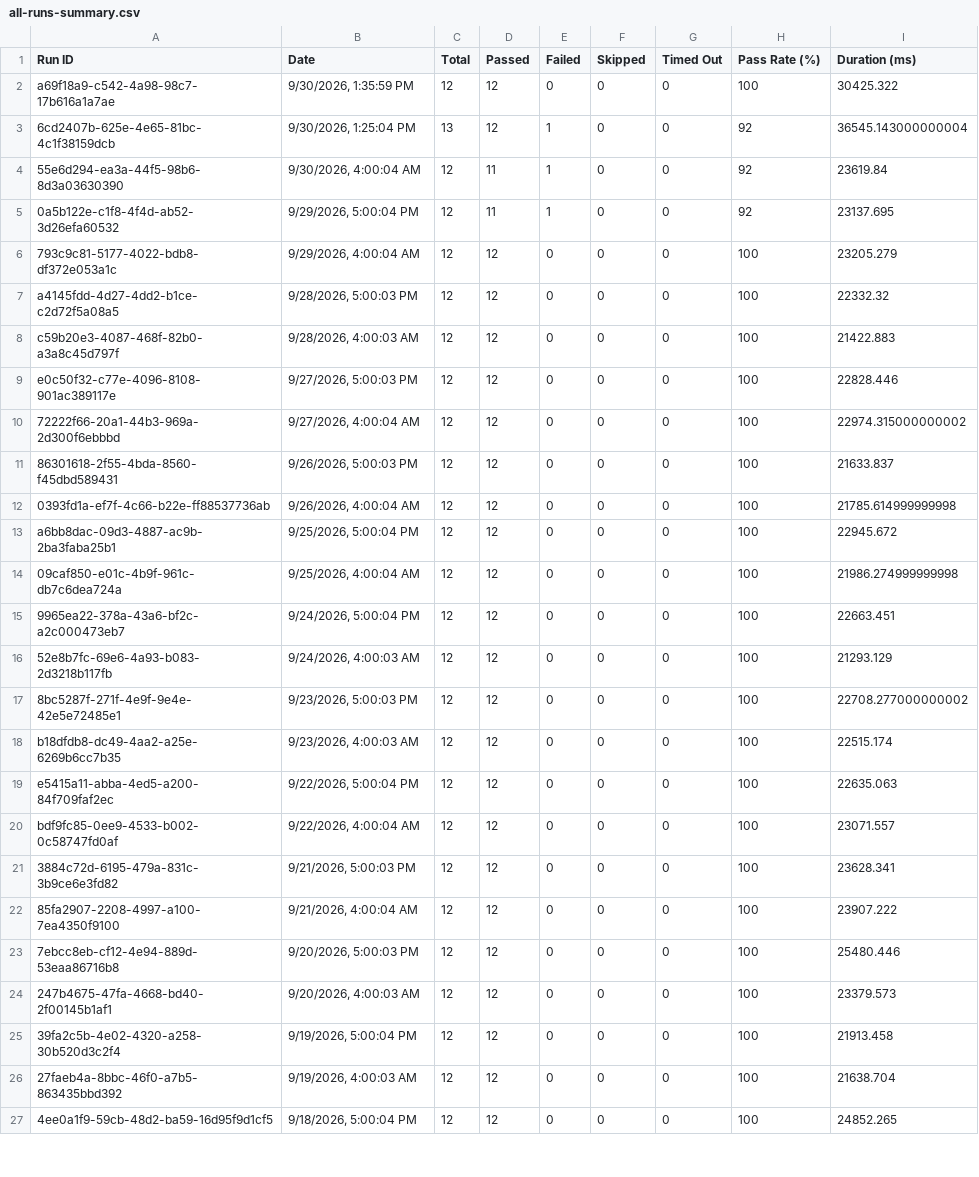
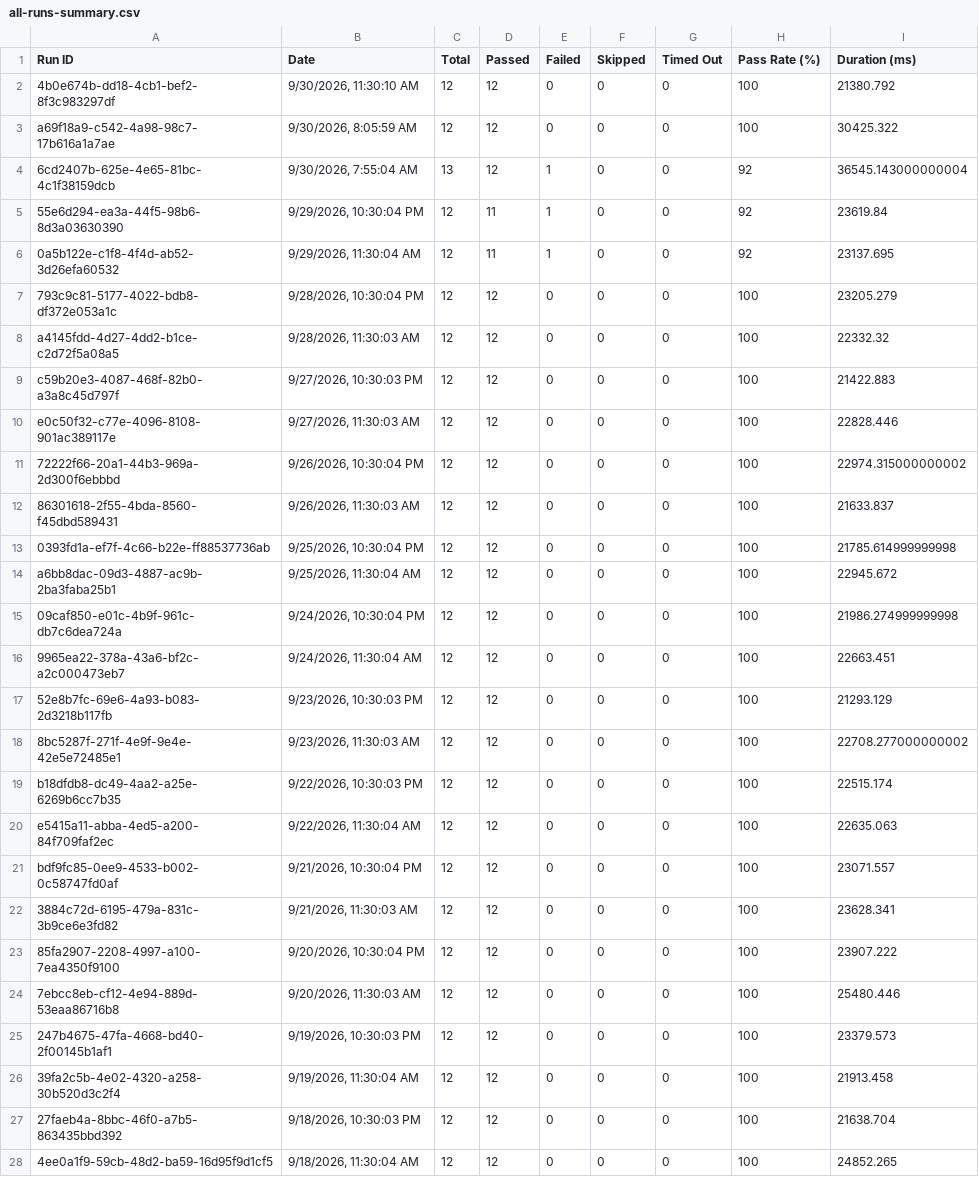
Before and after one commit to Shunyalabsai/asksam-automation, a CSV file: docs/exports/all-runs-summary.csv, drawn as a sheet; only a part is shown; the diff covers the shown part only.

```diff
--- a/docs/exports/all-runs-summary.csv
+++ b/docs/exports/all-runs-summary.csv
@@ -1,27 +1,28 @@
 Run ID,Date,Total,Passed,Failed,Skipped,Timed Out,Pass Rate (%),Duration (ms)
-"a69f18a9-c542-4a98-98c7-17b616a1a7ae","9/30/2026, 1:35:59 PM",12,12,0,0,0,100,30425.322
-"6cd2407b-625e-4e65-81bc-4c1f38159dcb","9/30/2026, 1:25:04 PM",13,12,1,0,0,92,36545.143000000004
-"55e6d294-ea3a-44f5-98b6-8d3a03630390","9/30/2026, 4:00:04 AM",12,11,1,0,0,92,23619.84
-"0a5b122e-c1f8-4f4d-ab52-3d26efa60532","9/29/2026, 5:00:04 PM",12,11,1,0,0,92,23137.695
-"793c9c81-5177-4022-bdb8-df372e053a1c","9/29/2026, 4:00:04 AM",12,12,0,0,0,100,23205.279
-"a4145fdd-4d27-4dd2-b1ce-c2d72f5a08a5","9/28/2026, 5:00:03 PM",12,12,0,0,0,100,22332.32
-"c59b20e3-4087-468f-82b0-a3a8c45d797f","9/28/2026, 4:00:03 AM",12,12,0,0,0,100,21422.883
-"e0c50f32-c77e-4096-8108-901ac389117e","9/27/2026, 5:00:03 PM",12,12,0,0,0,100,22828.446
-"72222f66-20a1-44b3-969a-2d300f6ebbbd","9/27/2026, 4:00:04 AM",12,12,0,0,0,100,22974.315000000002
-"86301618-2f55-4bda-8560-f45dbd589431","9/26/2026, 5:00:03 PM",12,12,0,0,0,100,21633.837
-"0393fd1a-ef7f-4c66-b22e-ff88537736ab","9/26/2026, 4:00:04 AM",12,12,0,0,0,100,21785.614999999998
-"a6bb8dac-09d3-4887-ac9b-2ba3faba25b1","9/25/2026, 5:00:04 PM",12,12,0,0,0,100,22945.672
-"09caf850-e01c-4b9f-961c-db7c6dea724a","9/25/2026, 4:00:04 AM",12,12,0,0,0,100,21986.274999999998
-"9965ea22-378a-43a6-bf2c-a2c000473eb7","9/24/2026, 5:00:04 PM",12,12,0,0,0,100,22663.451
-"52e8b7fc-69e6-4a93-b083-2d3218b117fb","9/24/2026, 4:00:03 AM",12,12,0,0,0,100,21293.129
-"8bc5287f-271f-4e9f-9e4e-42e5e72485e1","9/23/2026, 5:00:03 PM",12,12,0,0,0,100,22708.277000000002
-"b18dfdb8-dc49-4aa2-a25e-6269b6cc7b35","9/23/2026, 4:00:03 AM",12,12,0,0,0,100,22515.174
-"e5415a11-abba-4ed5-a200-84f709faf2ec","9/22/2026, 5:00:04 PM",12,12,0,0,0,100,22635.063
-"bdf9fc85-0ee9-4533-b002-0c58747fd0af","9/22/2026, 4:00:04 AM",12,12,0,0,0,100,23071.557
-"3884c72d-6195-479a-831c-3b9ce6e3fd82","9/21/2026, 5:00:03 PM",12,12,0,0,0,100,23628.341
-"85fa2907-2208-4997-a100-7ea4350f9100","9/21/2026, 4:00:04 AM",12,12,0,0,0,100,23907.222
-"7ebcc8eb-cf12-4e94-889d-53eaa86716b8","9/20/2026, 5:00:03 PM",12,12,0,0,0,100,25480.446
-"247b4675-47fa-4668-bd40-2f00145b1af1","9/20/2026, 4:00:03 AM",12,12,0,0,0,100,23379.573
-"39fa2c5b-4e02-4320-a258-30b520d3c2f4","9/19/2026, 5:00:04 PM",12,12,0,0,0,100,21913.458
-"27faeb4a-8bbc-46f0-a7b5-863435bbd392","9/19/2026, 4:00:03 AM",12,12,0,0,0,100,21638.704
-"4ee0a1f9-59cb-48d2-ba59-16d95f9d1cf5","9/18/2026, 5:00:04 PM",12,12,0,0,0,100,24852.265
+"4b0e674b-dd18-4cb1-bef2-8f3c983297df","9/30/2026, 11:30:10 AM",12,12,0,0,0,100,21380.792
+"a69f18a9-c542-4a98-98c7-17b616a1a7ae","9/30/2026, 8:05:59 AM",12,12,0,0,0,100,30425.322
+"6cd2407b-625e-4e65-81bc-4c1f38159dcb","9/30/2026, 7:55:04 AM",13,12,1,0,0,92,36545.143000000004
+"55e6d294-ea3a-44f5-98b6-8d3a03630390","9/29/2026, 10:30:04 PM",12,11,1,0,0,92,23619.84
+"0a5b122e-c1f8-4f4d-ab52-3d26efa60532","9/29/2026, 11:30:04 AM",12,11,1,0,0,92,23137.695
+"793c9c81-5177-4022-bdb8-df372e053a1c","9/28/2026, 10:30:04 PM",12,12,0,0,0,100,23205.279
+"a4145fdd-4d27-4dd2-b1ce-c2d72f5a08a5","9/28/2026, 11:30:03 AM",12,12,0,0,0,100,22332.32
+"c59b20e3-4087-468f-82b0-a3a8c45d797f","9/27/2026, 10:30:03 PM",12,12,0,0,0,100,21422.883
+"e0c50f32-c77e-4096-8108-901ac389117e","9/27/2026, 11:30:03 AM",12,12,0,0,0,100,22828.446
+"72222f66-20a1-44b3-969a-2d300f6ebbbd","9/26/2026, 10:30:04 PM",12,12,0,0,0,100,22974.315000000002
+"86301618-2f55-4bda-8560-f45dbd589431","9/26/2026, 11:30:03 AM",12,12,0,0,0,100,21633.837
+"0393fd1a-ef7f-4c66-b22e-ff88537736ab","9/25/2026, 10:30:04 PM",12,12,0,0,0,100,21785.614999999998
+"a6bb8dac-09d3-4887-ac9b-2ba3faba25b1","9/25/2026, 11:30:04 AM",12,12,0,0,0,100,22945.672
+"09caf850-e01c-4b9f-961c-db7c6dea724a","9/24/2026, 10:30:04 PM",12,12,0,0,0,100,21986.274999999998
+"9965ea22-378a-43a6-bf2c-a2c000473eb7","9/24/2026, 11:30:04 AM",12,12,0,0,0,100,22663.451
+"52e8b7fc-69e6-4a93-b083-2d3218b117fb","9/23/2026, 10:30:03 PM",12,12,0,0,0,100,21293.129
+"8bc5287f-271f-4e9f-9e4e-42e5e72485e1","9/23/2026, 11:30:03 AM",12,12,0,0,0,100,22708.277000000002
+"b18dfdb8-dc49-4aa2-a25e-6269b6cc7b35","9/22/2026, 10:30:03 PM",12,12,0,0,0,100,22515.174
+"e5415a11-abba-4ed5-a200-84f709faf2ec","9/22/2026, 11:30:04 AM",12,12,0,0,0,100,22635.063
+"bdf9fc85-0ee9-4533-b002-0c58747fd0af","9/21/2026, 10:30:04 PM",12,12,0,0,0,100,23071.557
+"3884c72d-6195-479a-831c-3b9ce6e3fd82","9/21/2026, 11:30:03 AM",12,12,0,0,0,100,23628.341
+"85fa2907-2208-4997-a100-7ea4350f9100","9/20/2026, 10:30:04 PM",12,12,0,0,0,100,23907.222
+"7ebcc8eb-cf12-4e94-889d-53eaa86716b8","9/20/2026, 11:30:03 AM",12,12,0,0,0,100,25480.446
+"247b4675-47fa-4668-bd40-2f00145b1af1","9/19/2026, 10:30:03 PM",12,12,0,0,0,100,23379.573
+"39fa2c5b-4e02-4320-a258-30b520d3c2f4","9/19/2026, 11:30:04 AM",12,12,0,0,0,100,21913.458
+"27faeb4a-8bbc-46f0-a7b5-863435bbd392","9/18/2026, 10:30:03 PM",12,12,0,0,0,100,21638.704
+"4ee0a1f9-59cb-48d2-ba59-16d95f9d1cf5","9/18/2026, 11:30:04 AM",12,12,0,0,0,100,24852.265
```
Also changed, not shown: 1 removed row and 35 edited cells elsewhere in this file, docs/exports/current-run.csv, 35 other files.
